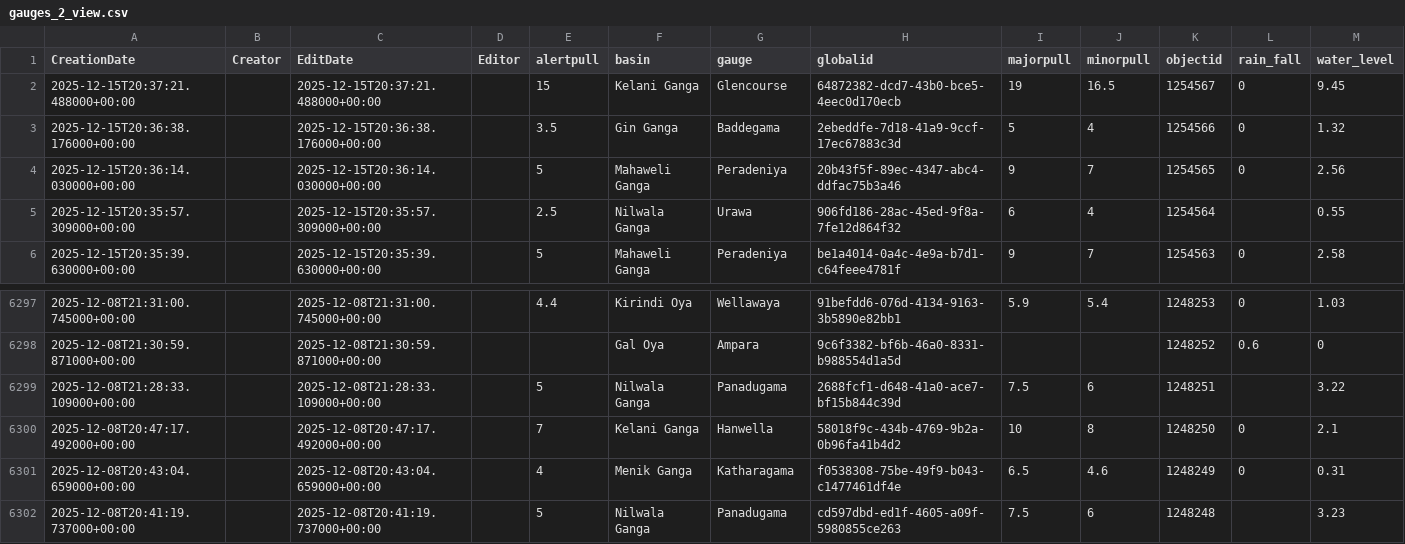
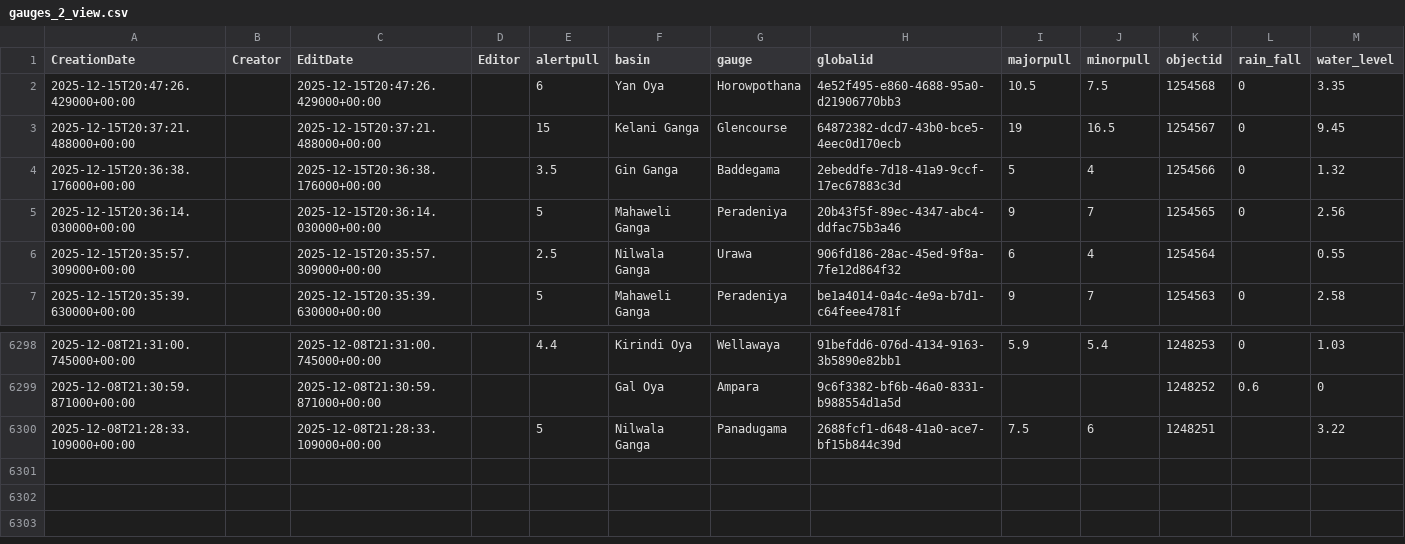
Before and after one commit to enigmazero-net/rise-lk-flood-data, a CSV file: data/gauges_2_view.csv, drawn as a sheet; only a part is shown, gaps mark what is left out.

```diff
--- a/data/gauges_2_view.csv
+++ b/data/gauges_2_view.csv
@@ -1,2 +1,3 @@
 CreationDate,Creator,EditDate,Editor,alertpull,basin,gauge,globalid,majorpull,minorpull,objectid,rain_fall,water_level
+2025-12-15T20:47:26.429000+00:00,,2025-12-15T20:47:26.429000+00:00,,6,Yan Oya,Horowpothana,4e52f495-e860-4688-95a0-d21906770bb3,10.5,7.5,1254568,0,3.35
 2025-12-15T20:37:21.488000+00:00,,2025-12-15T20:37:21.488000+00:00,,15,Kelani Ganga,Glencourse,64872382-dcd7-43b0-bce5-4eec0d170ecb,19,16.5,1254567,0,9.45
@@ -6299,4 +6300 @@ CreationDate,Creator,EditDate,Editor,alertpull,basin,gauge,globalid,majorpull,mi
 2025-12-08T21:28:33.109000+00:00,,2025-12-08T21:28:33.109000+00:00,,5,Nilwala Ganga,Panadugama,2688fcf1-d648-41a0-ace7-bf15b844c39d,7.5,6,1248251,,3.22
-2025-12-08T20:47:17.492000+00:00,,2025-12-08T20:47:17.492000+00:00,,7,Kelani Ganga,Hanwella,58018f9c-434b-4769-9b2a-0b96fa41b4d2,10,8,1248250,0,2.1
-2025-12-08T20:43:04.659000+00:00,,2025-12-08T20:43:04.659000+00:00,,4,Menik Ganga,Katharagama,f0538308-75be-49f9-b043-c1477461df4e,6.5,4.6,1248249,0,0.31
-2025-12-08T20:41:19.737000+00:00,,2025-12-08T20:41:19.737000+00:00,,5,Nilwala Ganga,Panadugama,cd597dbd-ed1f-4605-a09f-5980855ce263,7.5,6,1248248,,3.23
```
Also changed, not shown: 1 other file.
